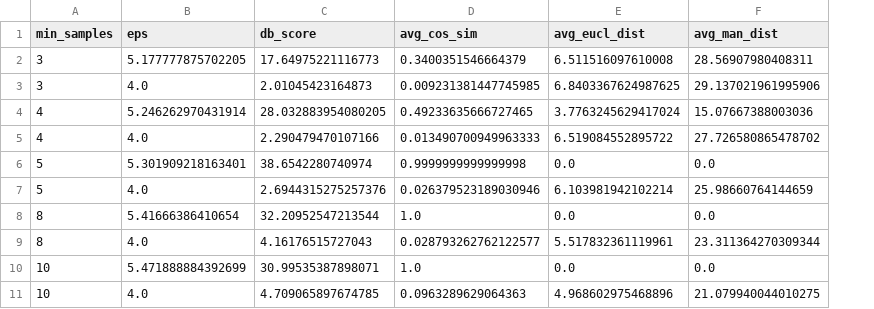
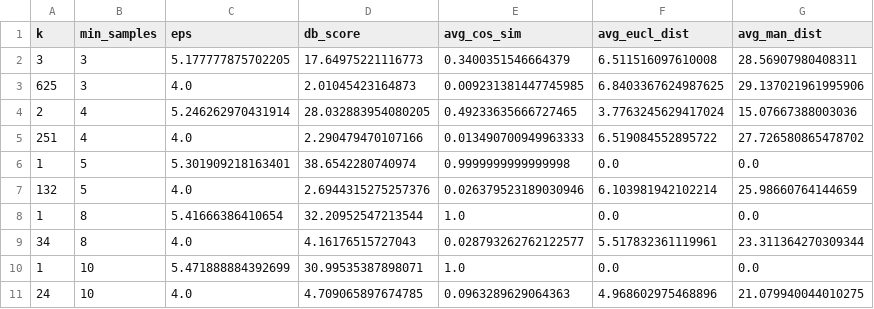
Before and after one commit to BbqGamer/Clustering, a CSV file: metrics/dbscan_metrics.csv, drawn as a sheet; the diff names each change by its address in the sheet, - before the commit and + after, or states it on an @@ line.

Commit message:
scores

```diff
--- a/metrics/dbscan_metrics.csv
+++ b/metrics/dbscan_metrics.csv
+column A (k), rows 2-11: 3 | 625 | 2 | 251 | 1 | 132 | 1 | 34 | 1 | 24
```
